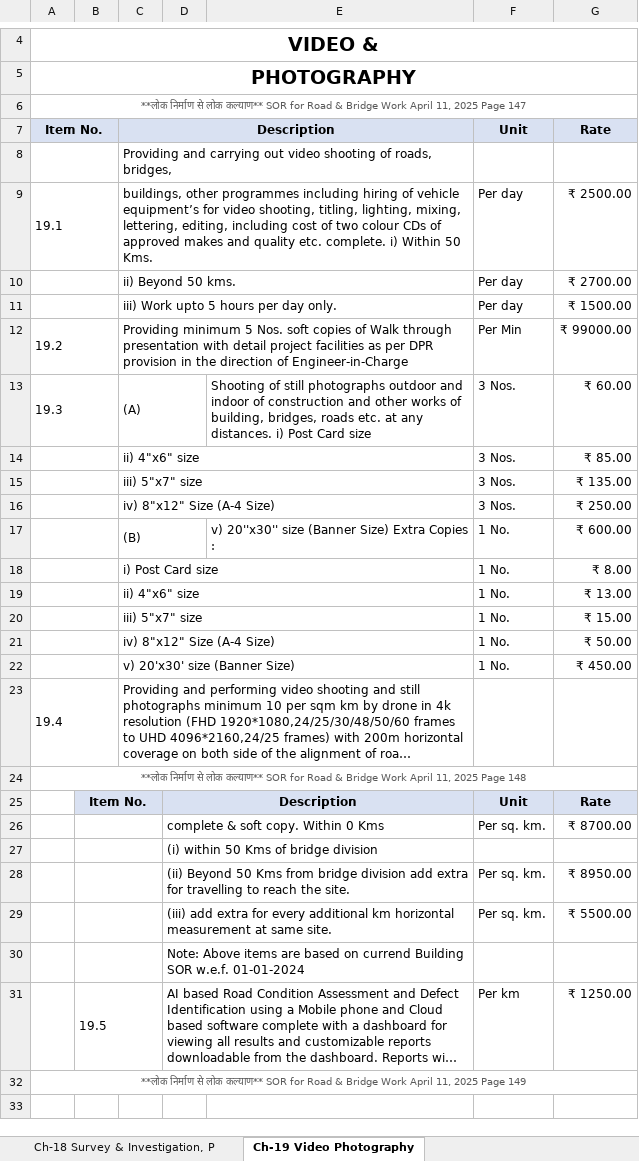
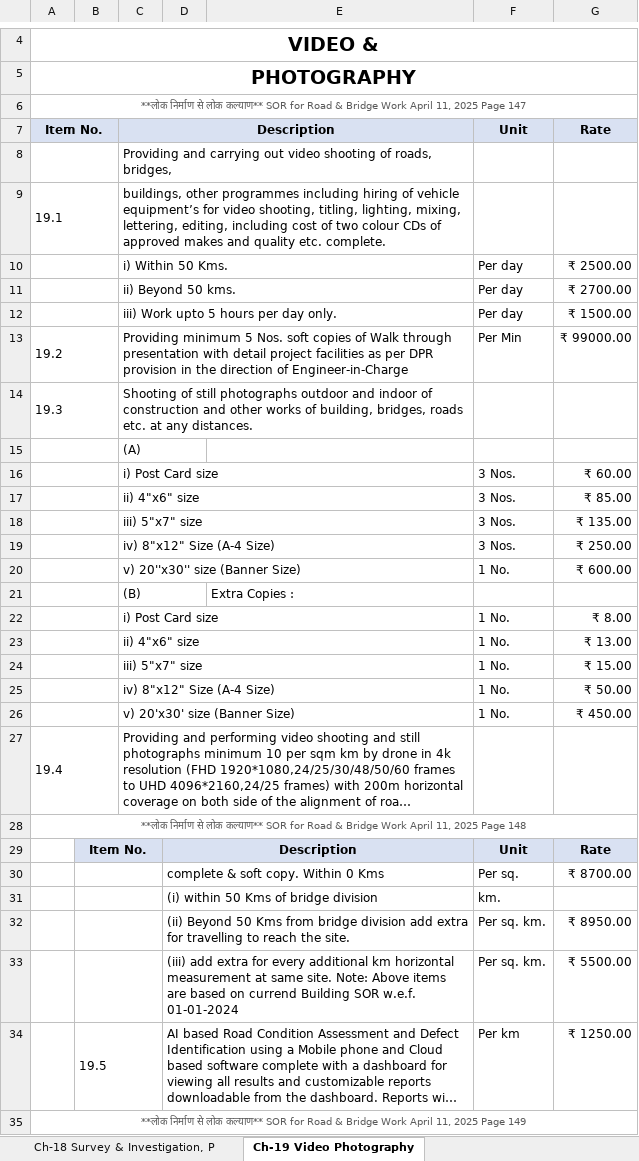
Before and after one commit to prateekk0894-ai/REPO1, an Excel workbook: excel/LATEST_ROADSOR_2025V2.xlsx, sheet Ch-19 Video Photography, drawn as a sheet; only a part is shown, gaps mark what is left out; long unchanged cells end in …; values as stored, in another font and other column widths than the file's, no borders; removed rows and columns are numbered as before the commit, all else as after; the diff names each change by its address in the sheet, - before the commit and + after, or states it on an @@ line.

```diff
--- a/excel/LATEST_ROADSOR_2025V2.xlsx (sheet Ch-19 Video Photography)
+++ b/excel/LATEST_ROADSOR_2025V2.xlsx (sheet Ch-19 Video Photography)
-C9: …etc. complete. i) Within 50 Kms.
+C9: …etc. complete.
-F9: Per day
+F9: (empty)
-G9: ₹ 2500.00
+G9: (empty)
+row 10:  |  | i) Within 50 Kms. |  |  | Per day | ₹ 2500.00
-row 13: 19.3 |  | (A) |  | Shooting of still photographs outdoor and indoor of construction and other works of building, bridges, roads etc. at any distances. i) Post Card size | 3 Nos. | ₹ 60.00
+row 14: 19.3 |  | Shooting of still photographs outdoor and indoor of construction and other works of building, bridges, roads etc. at any distances.
+row 15:  |  | (A)
+row 16:  |  | i) Post Card size |  |  | 3 Nos. | ₹ 60.00
-C20: (B)
+C20: v) 20''x30'' size (Banner Size)
-C17:D17 merged
+C20:E20 merged
-E20: v) 20''x30'' size (Banner Size) Extra Copies :
+E20: (empty)
+row 21:  |  | (B) |  | Extra Copies :
-F30: Per sq. km.
+F30: Per sq.
-F31: (empty)
+F31: km.
-D33: …same site.
+D33: …same site. Note: Above items are based on currend Building SOR w.e.f. 01-01-2024
-row 30:  |  |  | Note: Above items are based on currend Building SOR w.e.f. 01-01-2024
```
Also changed, not shown: sheet Ch-14 Super Structure, sheet Ch-21 Electrification on Roads, sheet Ch-8 Traffic Signs, Markings &, sheet Ch-5 Bases and Surface Courses, sheet Ch-10 Maintenance of Roads, sheet Ch-12 Foundations, 11 more sheets, excel/PWD_EM2024.xlsx, excel/SOR_Building_Vol1.xlsx, 2 other files.
